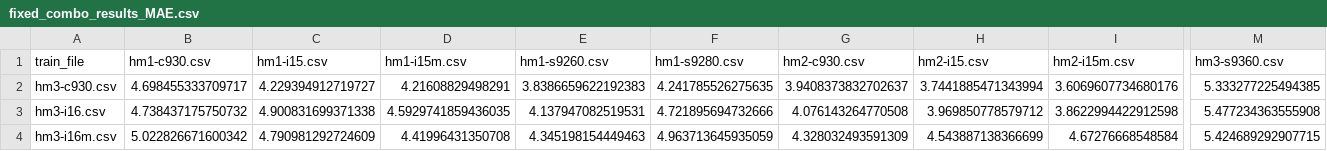
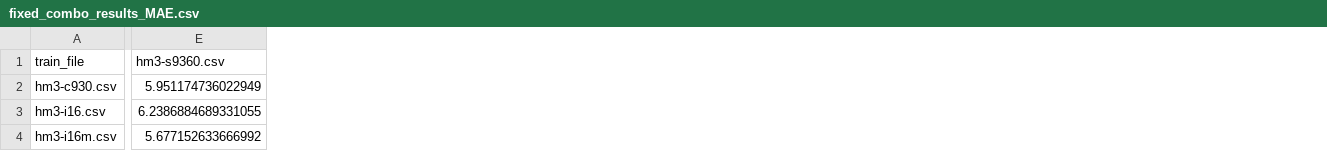
Before and after one commit to dijkstra1115/SPO2, a CSV file: Sandbox/fixed_combo_results_MAE.csv, drawn as a sheet; only a part is shown, gaps mark what is left out; removed rows and columns are numbered as before the commit, all else as after; the diff covers the shown part only; the diff names each change by its address in the sheet, - before the commit and + after, or states it on an @@ line.

```diff
--- a/Sandbox/fixed_combo_results_MAE.csv
+++ b/Sandbox/fixed_combo_results_MAE.csv
-column B (hm1-c930.csv), rows 2-4: 4.698455333709717 | 4.738437175750732 | 5.022826671600342
-column C (hm1-i15.csv), rows 2-4: 4.229394912719727 | 4.900831699371338 | 4.790981292724609
-column D (hm1-i15m.csv), rows 2-4: 4.21608829498291 | 4.5929741859436035 | 4.41996431350708
-column E (hm1-s9260.csv), rows 2-4: 3.8386659622192383 | 4.137947082519531 | 4.345198154449463
-column F (hm1-s9280.csv), rows 2-4: 4.241785526275635 | 4.721895694732666 | 4.963713645935059
-column G (hm2-c930.csv), rows 2-4: 3.9408373832702637 | 4.076143264770508 | 4.328032493591309
-column H (hm2-i15.csv), rows 2-4: 3.7441885471343994 | 3.969850778579712 | 4.543887138366699
-column I (hm2-i15m.csv), rows 2-4: 3.6069607734680176 | 3.8622994422912598 | 4.67276668548584
-E2 (hm3-s9360.csv): 5.333277225494385
+E2 (hm3-s9360.csv): 5.951174736022949
-E3 (hm3-s9360.csv): 5.477234363555908
+E3 (hm3-s9360.csv): 6.2386884689331055
-E4 (hm3-s9360.csv): 5.424689292907715
+E4 (hm3-s9360.csv): 5.677152633666992
```
Also changed, not shown: 87 edited cells elsewhere in this file, Sandbox/fixed_combo_results_R2.csv, 10 other files.
